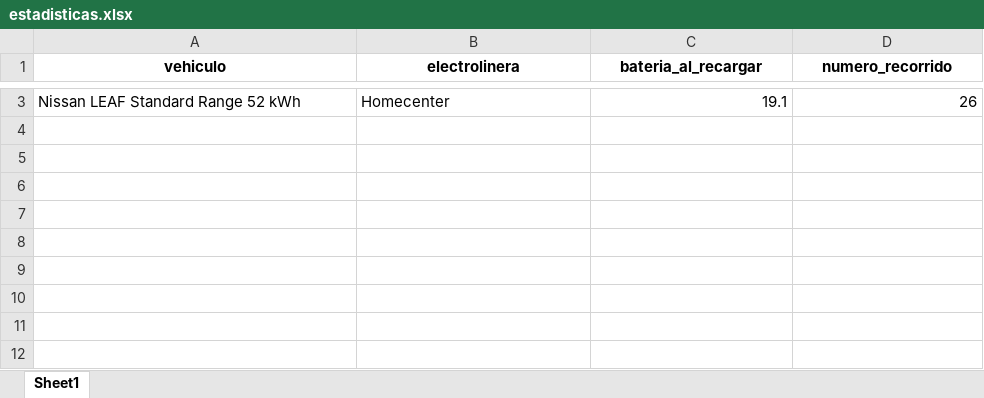
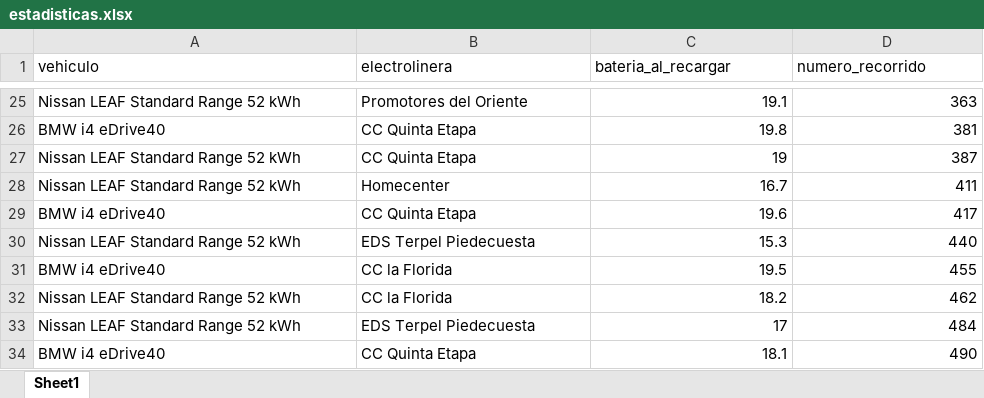
Before and after one commit to Comal2/Proyecto-electrolineras-2026-UIS, an Excel workbook: datos/estadisticas.xlsx, sheet Sheet1, drawn as a sheet; only a part is shown, gaps mark what is left out; values as stored, in another font and other column widths than the file's, no borders; addresses are those after the commit; the diff covers the shown part only; the diff names each change by its address in the sheet, - before the commit and + after, or states it on an @@ line.

Commit message:
Cambios/Correcciones realizadas:
1. Importacion de las funciones originarias de grafo.py (cargar_grafo) y (electrolinera_mas_cercana)

2. Simplificacion del proceso DataFrame → Diccionarios

3. Reestructuracion del codigo encargado de la logica de la logica de simulación

3.1 Validacion de los datos de entrada (n)

3.3 Correcion del bug (siempre cae en Homecenter)

```diff
--- a/datos/estadisticas.xlsx (sheet Sheet1)
+++ b/datos/estadisticas.xlsx (sheet Sheet1)
@@ A1:D1 bold: on → off, alignment: center → left @@
-B25 (electrolinera): Homecenter
+B25 (electrolinera): Promotores del Oriente
-D25 (numero_recorrido): 26
+D25 (numero_recorrido): 363
+row 26: BMW i4 eDrive40 | CC Quinta Etapa | 19.8 | 381
+row 27: Nissan LEAF Standard Range 52 kWh | CC Quinta Etapa | 19 | 387
+row 28: Nissan LEAF Standard Range 52 kWh | Homecenter | 16.7 | 411
+row 29: BMW i4 eDrive40 | CC Quinta Etapa | 19.6 | 417
+row 30: Nissan LEAF Standard Range 52 kWh | EDS Terpel Piedecuesta | 15.3 | 440
+row 31: BMW i4 eDrive40 | CC la Florida | 19.5 | 455
+row 32: Nissan LEAF Standard Range 52 kWh | CC la Florida | 18.2 | 462
+row 33: Nissan LEAF Standard Range 52 kWh | EDS Terpel Piedecuesta | 17 | 484
+row 34: BMW i4 eDrive40 | CC Quinta Etapa | 18.1 | 490
```
Also changed, not shown: 23 added rows and 1 removed row elsewhere in this sheet, 3 other files.
